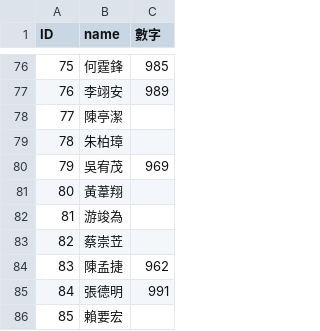
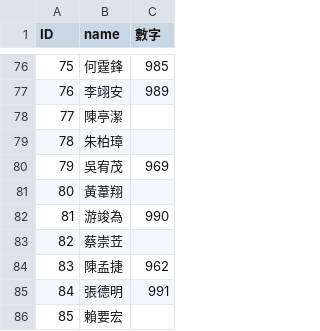
Before and after one commit to gogochi/githw, a CSV file: git.csv, drawn as a sheet; only a part is shown, gaps mark what is left out.

Commit message:
Update git.csv

```diff
--- a/git.csv
+++ b/git.csv
@@ -81,3 +81,3 @@ ID,name,數字
 80,黃葦翔,
-81,游竣為,
+81,游竣為,990
 82,蔡崇苙,
```
